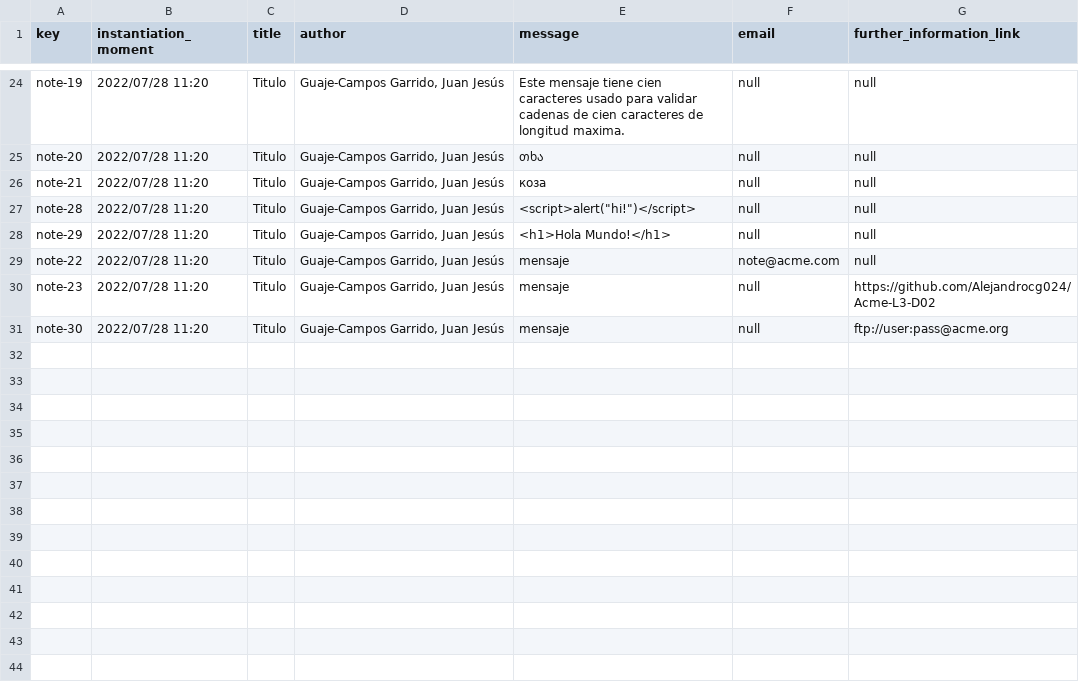
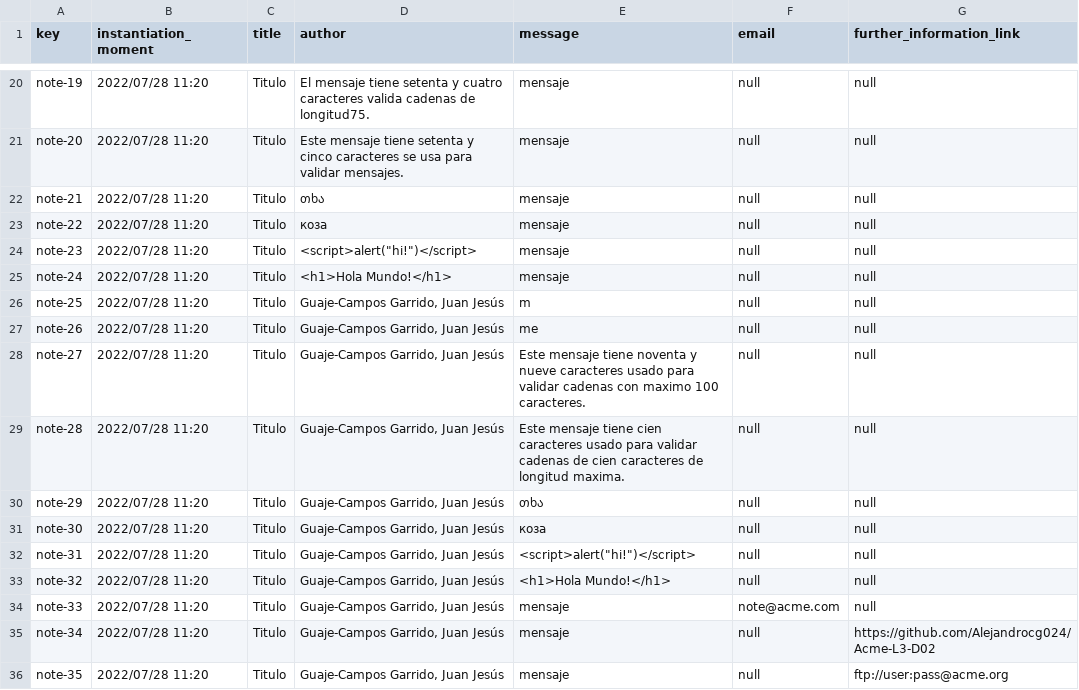
Before and after one commit to Alejandrocg024/Acme-L3, a CSV file: src/main/webapp/WEB-INF/resources/sample-data/note.csv, drawn as a sheet; only a part is shown, gaps mark what is left out; addresses are those after the commit; the diff covers the shown part only; the diff names each change by its address in the sheet, - before the commit and + after, or states it on an @@ line.

Commit message:
Little fix in list notes feature Fixes #374

```diff
--- a/src/main/webapp/WEB-INF/resources/sample-data/note.csv
+++ b/src/main/webapp/WEB-INF/resources/sample-data/note.csv
-D20 (author): Guaje-Campos Garrido, Juan Jesús
+D20 (author): El mensaje tiene setenta y cuatro caracteres valida cadenas de longitud75.
-E20 (message): Este mensaje tiene cien caracteres usado para validar cadenas de cien caracteres de longitud maxima.
+E20 (message): mensaje
-D21 (author): Guaje-Campos Garrido, Juan Jesús
+D21 (author): Este mensaje tiene setenta y cinco caracteres se usa para validar mensajes.
-E21 (message): თხა
+E21 (message): mensaje
-D22 (author): Guaje-Campos Garrido, Juan Jesús
+D22 (author): თხა
-E22 (message): коза
+E22 (message): mensaje
+row 23: note-22 | 2022/07/28 11:20 | Titulo | коза | mensaje | null | null
+row 24: note-23 | 2022/07/28 11:20 | Titulo | <script>alert("hi!")</script> | mensaje | null | null
+row 25: note-24 | 2022/07/28 11:20 | Titulo | <h1>Hola Mundo!</h1> | mensaje | null | null
+row 26: note-25 | 2022/07/28 11:20 | Titulo | Guaje-Campos Garrido, Juan Jesús | m | null | null
+row 27: note-26 | 2022/07/28 11:20 | Titulo | Guaje-Campos Garrido, Juan Jesús | me | null | null
+row 28: note-27 | 2022/07/28 11:20 | Titulo | Guaje-Campos Garrido, Juan Jesús | Este mensaje tiene noventa y nueve caracteres usado para validar cadenas con maximo 100 caracteres. | null | null
-E29 (message): <script>alert("hi!")</script>
+E29 (message): Este mensaje tiene cien caracteres usado para validar cadenas de cien caracteres de longitud maxima.
-E30 (message): <h1>Hola Mundo!</h1>
+E30 (message): თხა
+row 31: note-30 | 2022/07/28 11:20 | Titulo | Guaje-Campos Garrido, Juan Jesús | коза | null | null
+row 32: note-31 | 2022/07/28 11:20 | Titulo | Guaje-Campos Garrido, Juan Jesús | <script>alert("hi!")</script> | null | null
+row 33: note-32 | 2022/07/28 11:20 | Titulo | Guaje-Campos Garrido, Juan Jesús | <h1>Hola Mundo!</h1> | null | null
-A34 (key): note-22
+A34 (key): note-33
-A35 (key): note-23
+A35 (key): note-34
-A36 (key): note-30
+A36 (key): note-35
```
Also changed, not shown: 4 removed rows and 29 edited cells elsewhere in this file, 1 other file.
